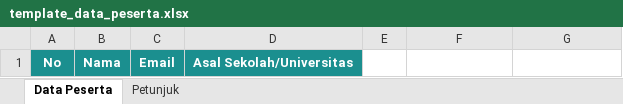
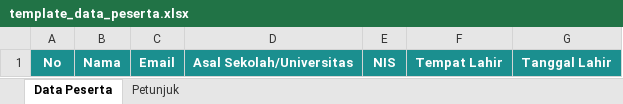
Before and after one commit to Rijalpratama23/manajemenSertifikatSA, an Excel workbook: resources/templates/template_data_peserta.xlsx, sheet Data Peserta, drawn as a sheet; values as stored, in another font and other column widths than the file's, no borders; the diff names each change by its address in the sheet, - before the commit and + after, or states it on an @@ line.

```diff
--- a/resources/templates/template_data_peserta.xlsx (sheet Data Peserta)
+++ b/resources/templates/template_data_peserta.xlsx (sheet Data Peserta)
-E1: (empty)
+E1: NIS
-E1:G1 fill: none
+E1:G1 fill: #1B8F8F
-F1: (empty)
+F1: Tempat Lahir
-G1: (empty)
+G1: Tanggal Lahir
```
Also changed, not shown: sheet Petunjuk, 37 other files.
